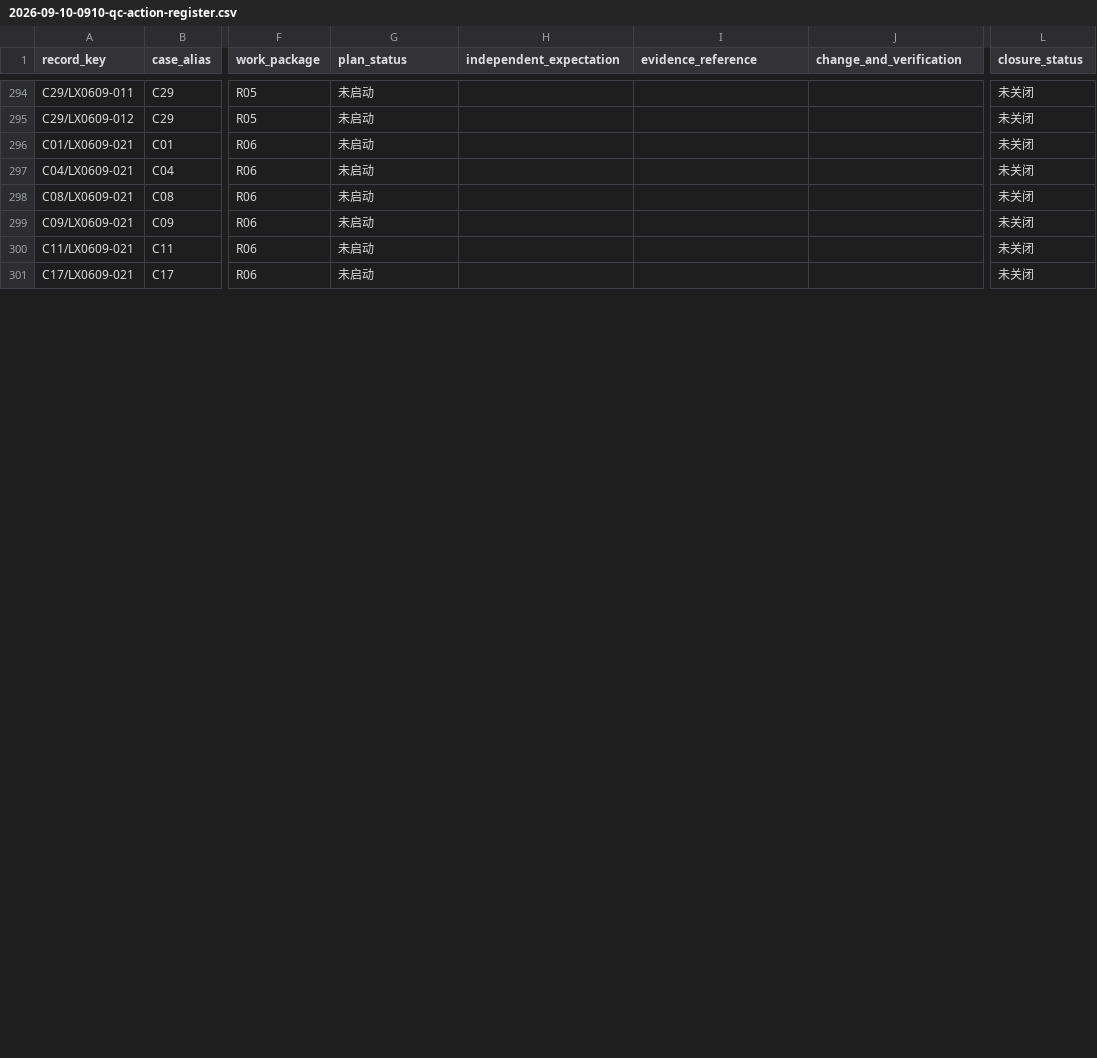
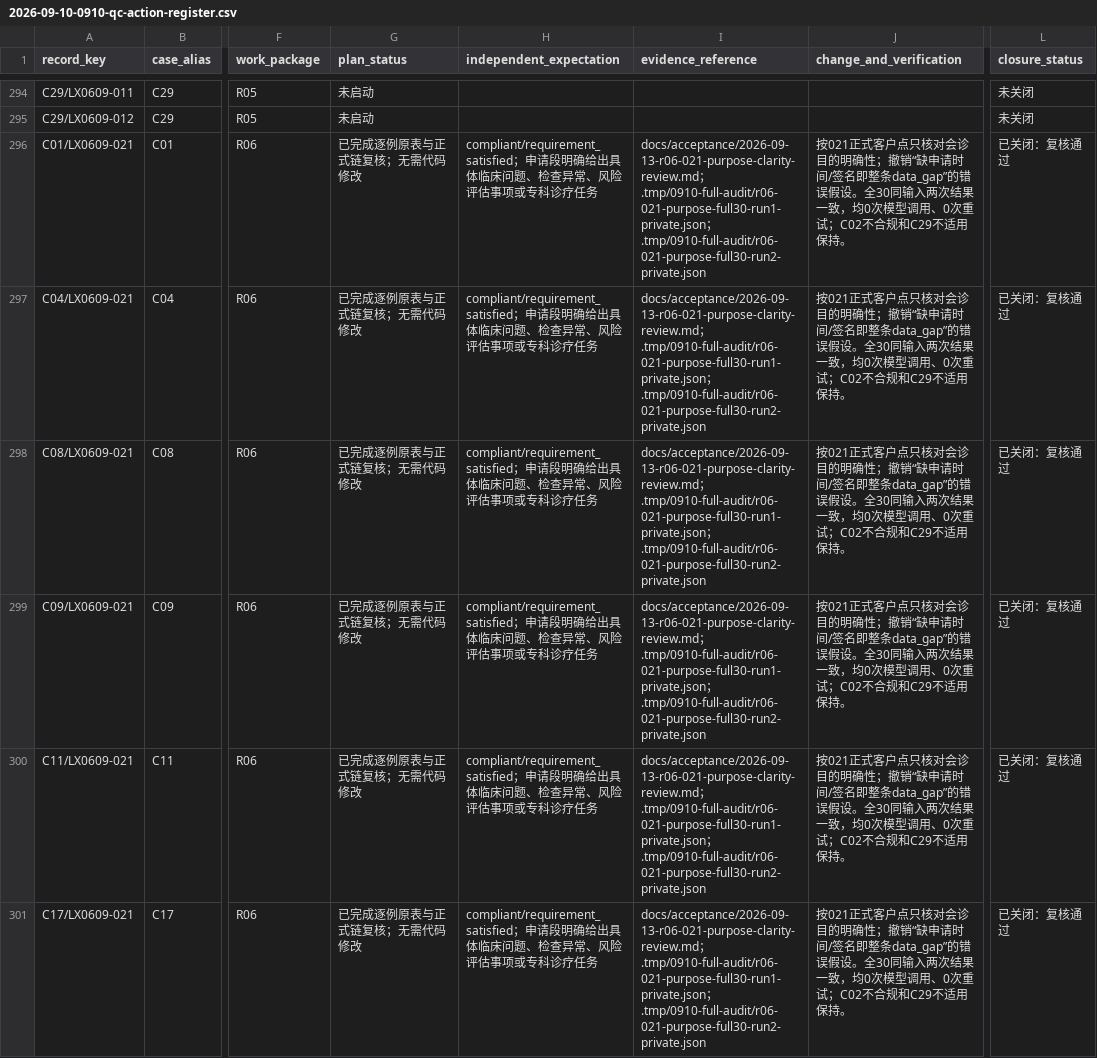
Before and after one commit to softjazzz/combined, a CSV file: apps/medqc-web/docs/plans/2026-09-10-0910-qc-action-register.csv, drawn as a sheet; only a part is shown, gaps mark what is left out; the diff covers the shown part only; the diff names each change by its address in the sheet, - before the commit and + after, or states it on an @@ line.

```diff
--- a/apps/medqc-web/docs/plans/2026-09-10-0910-qc-action-register.csv
+++ b/apps/medqc-web/docs/plans/2026-09-10-0910-qc-action-register.csv
-G296:G301 (plan_status): 未启动
+G296:G301 (plan_status): 已完成逐例原表与正式链复核；无需代码修改
-H296:H301 (independent_expectation): (empty)
+H296:H301 (independent_expectation): compliant/requirement_satisfied；申请段明确给出具体临床问题、检查异常、风险评估事项或专科诊疗任务
-I296:I301 (evidence_reference): (empty)
+I296:I301 (evidence_reference): docs/acceptance/2026-09-13-r06-021-purpose-clarity-review.md；.tmp/0910-full-audit/r06-021-purpose-full30-run1-private.json；.tmp/0910-full-audit/r06-021-purpose-full30-run2-private.json
-J296:J301 (change_and_verification): (empty)
+J296:J301 (change_and_verification): 按021正式客户点只核对会诊目的明确性；撤销“缺申请时间/签名即整条data_gap”的错误假设。全30同输入两次结果一致，均0次模型调用、0次重试；C02不合规和C29不适用保持。
-L296:L301 (closure_status): 未关闭
+L296:L301 (closure_status): 已关闭：复核通过
```
Also changed, not shown: 15 edited cells elsewhere in this file, 1 other file.
